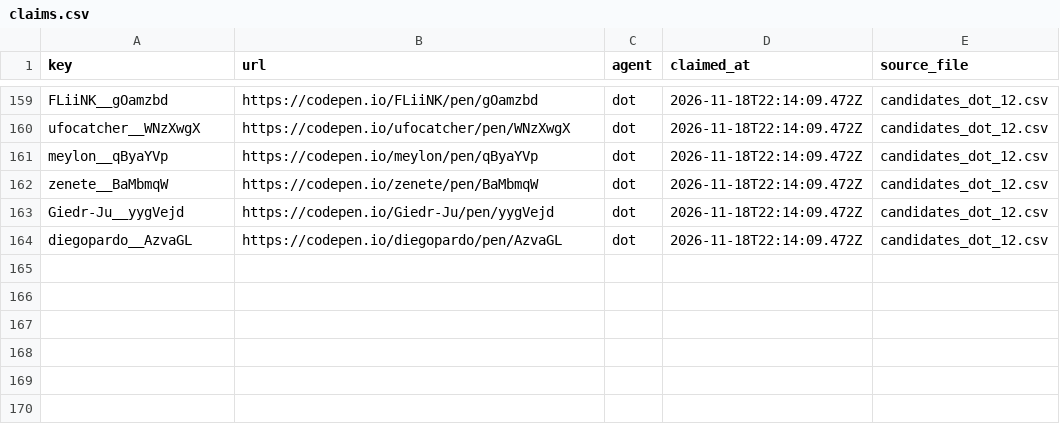
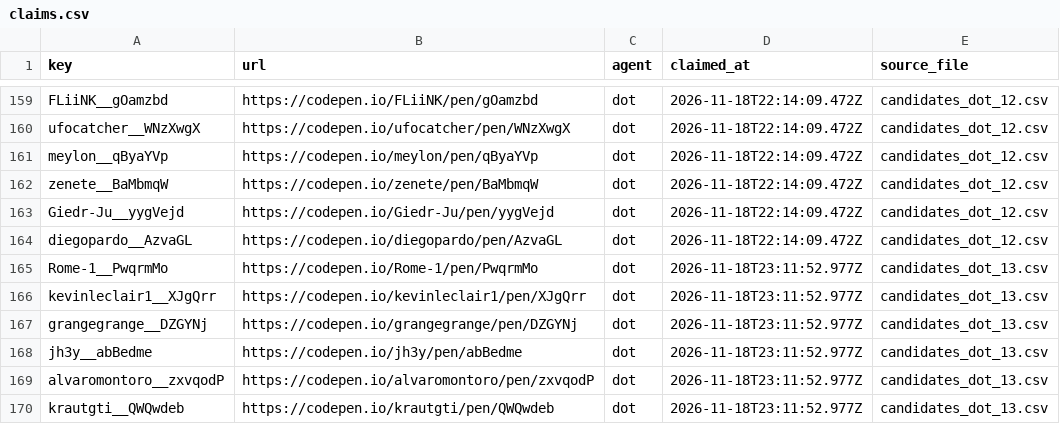
Before and after one commit to David-112233/case-collection, a CSV file: data_intake/B1/claims.csv, drawn as a sheet; only a part is shown, gaps mark what is left out; the diff names each change by its address in the sheet, - before the commit and + after, or states it on an @@ line.

Commit message:
认领：dot 第13轮，空间与交错候选6个

```diff
--- a/data_intake/B1/claims.csv
+++ b/data_intake/B1/claims.csv
+row 165: Rome-1__PwqrmMo | https://codepen.io/Rome-1/pen/PwqrmMo | dot | 2026-11-18T23:11:52.977Z | candidates_dot_13.csv
+row 166: kevinleclair1__XJgQrr | https://codepen.io/kevinleclair1/pen/XJgQrr | dot | 2026-11-18T23:11:52.977Z | candidates_dot_13.csv
+row 167: grangegrange__DZGYNj | https://codepen.io/grangegrange/pen/DZGYNj | dot | 2026-11-18T23:11:52.977Z | candidates_dot_13.csv
+row 168: jh3y__abBedme | https://codepen.io/jh3y/pen/abBedme | dot | 2026-11-18T23:11:52.977Z | candidates_dot_13.csv
+row 169: alvaromontoro__zxvqodP | https://codepen.io/alvaromontoro/pen/zxvqodP | dot | 2026-11-18T23:11:52.977Z | candidates_dot_13.csv
+row 170: krautgti__QWQwdeb | https://codepen.io/krautgti/pen/QWQwdeb | dot | 2026-11-18T23:11:52.977Z | candidates_dot_13.csv
```
